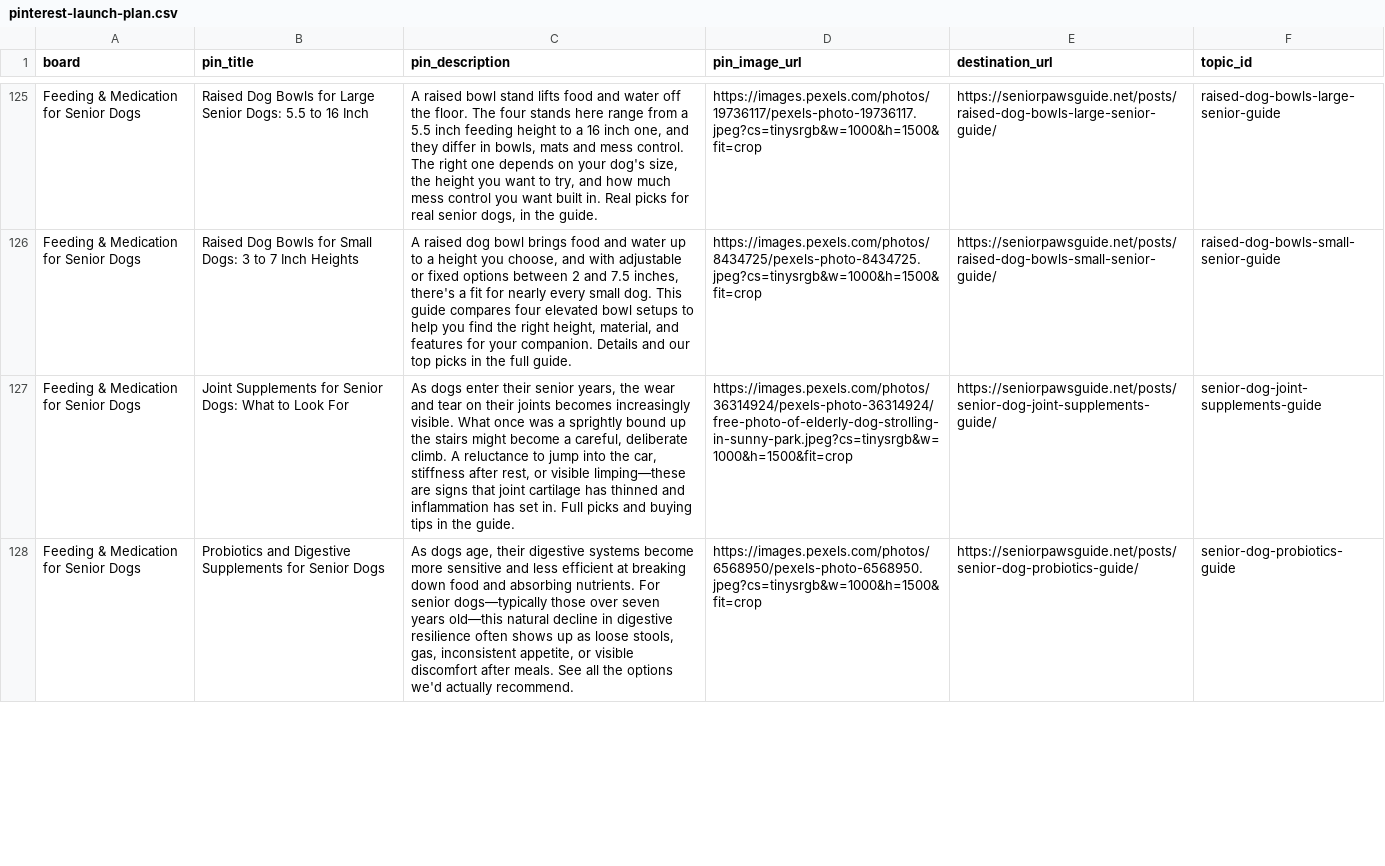
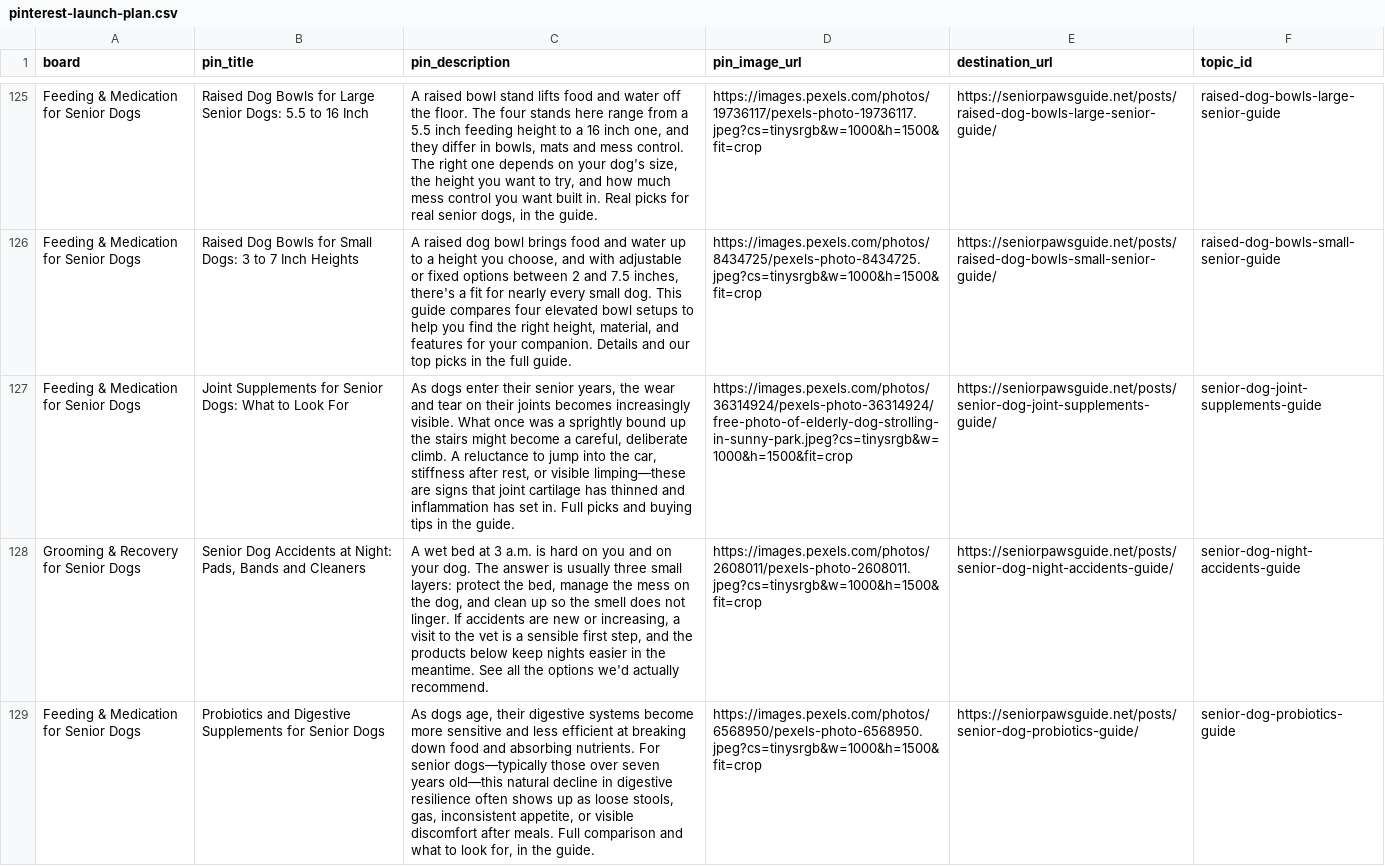
Before and after one commit to wontelaar/senior-paws-guide, a CSV file: data/pinterest-launch-plan.csv, drawn as a sheet; only a part is shown, gaps mark what is left out; addresses are those after the commit; the diff covers the shown part only; the diff names each change by its address in the sheet, - before the commit and + after, or states it on an @@ line.

```diff
--- a/data/pinterest-launch-plan.csv
+++ b/data/pinterest-launch-plan.csv
+row 128: Grooming & Recovery for Senior Dogs | Senior Dog Accidents at Night: Pads, Bands and Cleaners | A wet bed at 3 a.m. is hard on you and on your dog. The answer is usually three small layers: protect the bed, manage the mess on the dog, and clean up so the smell does not linger. If accidents are new or increasing, a visit to the vet is a sensible first step, and the products below keep nights easier in the meantime. See all the options we'd actually recommend. | https://images.pexels.com/photos/2608011/pexels-photo-2608011.jpeg?cs=tinysrgb&w=1000&h=1500&fit=crop | https://seniorpawsguide.net/posts/senior-dog-night-accidents-guide/ | senior-dog-night-accidents-guide
-C129 (pin_description): …after meals. See all the options we'd actually recommend.
+C129 (pin_description): …after meals. Full comparison and what to look for, in the guide.
```
Also changed, not shown: 5 edited cells elsewhere in this file.
